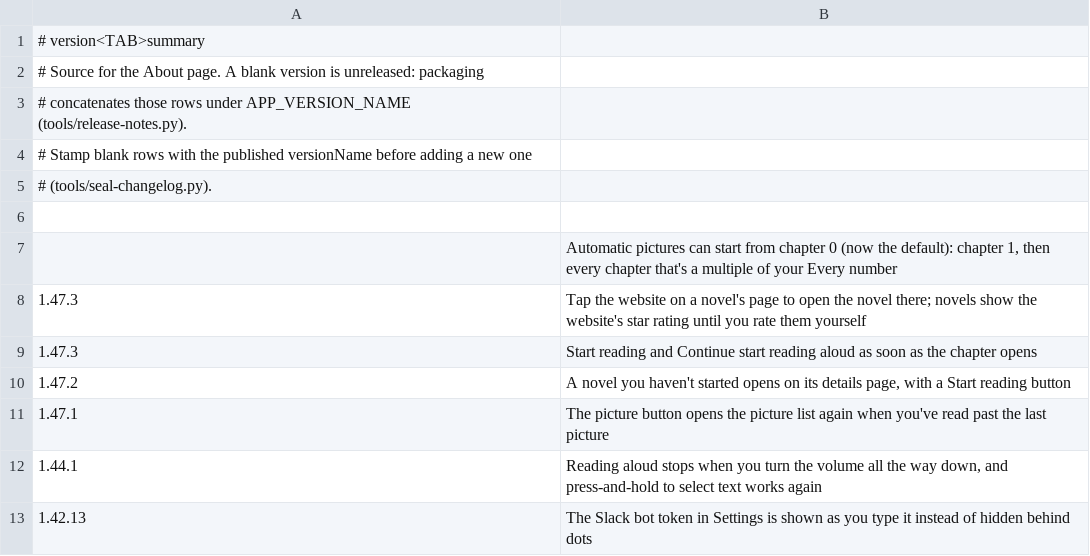
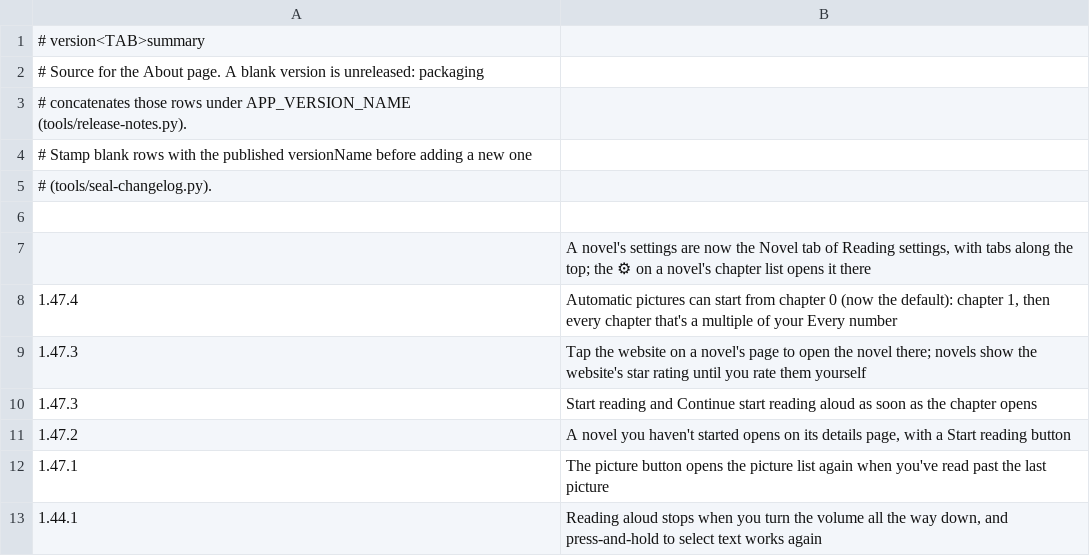
Before and after one commit to vtlinh/novels, a TSV file: android/changelog/notes.tsv, drawn as a sheet; only a part is shown; the shorter side is filled out with more unchanged rows.

```diff
--- a/android/changelog/notes.tsv
+++ b/android/changelog/notes.tsv
@@ -6,3 +6,4 @@
 
-	Automatic pictures can start from chapter 0 (now the default): chapter 1, then every chapter that's a multiple of your Every number
+	A novel's settings are now the Novel tab of Reading settings, with tabs along the top; the ⚙ on a novel's chapter list opens it there
+1.47.4	Automatic pictures can start from chapter 0 (now the default): chapter 1, then every chapter that's a multiple of your Every number
 1.47.3	Tap the website on a novel's page to open the novel there; novels show the website's star rating until you rate them yourself
```
Also changed, not shown: 9 other files.
